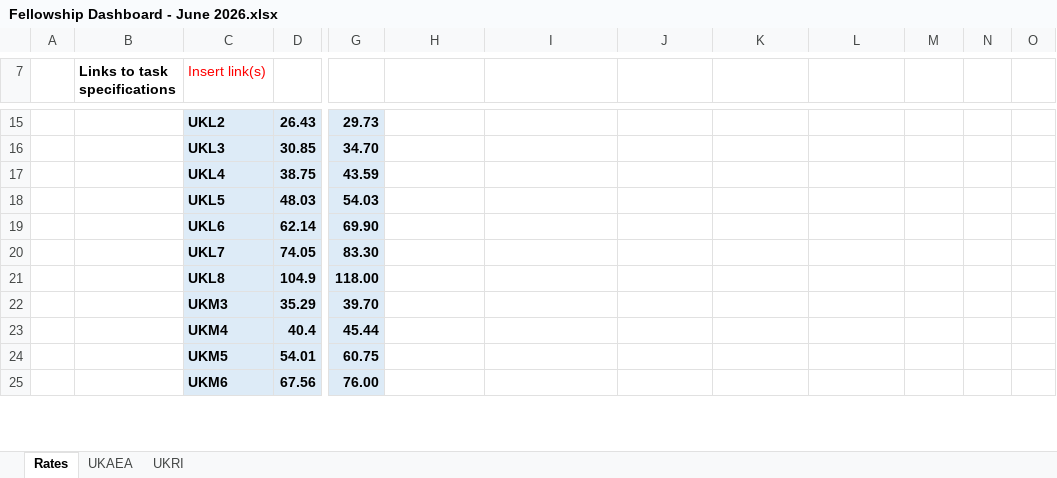
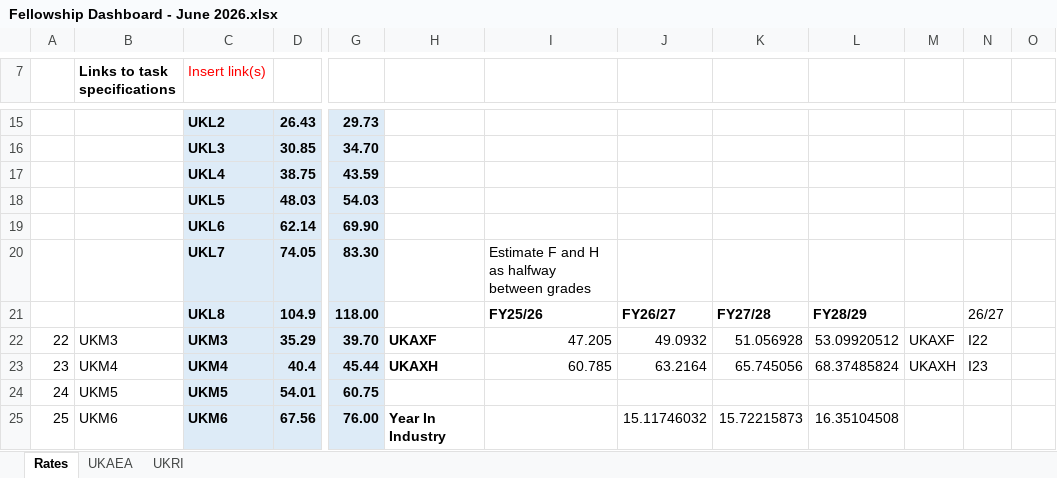
Before and after one commit to ScepticalRabbit/notes2026, an Excel workbook: Fellowship Dashboard - June 2026.xlsx, sheet Rates, drawn as a sheet; only a part is shown, gaps mark what is left out; values as stored, in another font and other column widths than the file's, no borders; the diff covers the shown part only; the diff names each change by its address in the sheet, - before the commit and + after, or states it on an @@ line.

```diff
--- a/Fellowship Dashboard - June 2026.xlsx (sheet Rates)
+++ b/Fellowship Dashboard - June 2026.xlsx (sheet Rates)
-I20: (empty)
+I20: Estimate F and H as halfway between grades
-I21: (empty)
+I21: FY25/26
-J21: (empty)
+J21: FY26/27
-K21: (empty)
+K21: FY27/28
-L21: (empty)
+L21: FY28/29
-N21: (empty)
+N21: 26/27
-A22: (empty)
+A22: 22
-B22 (Links to task specifications): (empty)
+B22 (Links to task specifications): UKM3
-H22: (empty)
+H22: UKAXF
-I22: (empty)
+I22: 47.205
-J22: (empty)
+J22: 49.0932
-K22: (empty)
+K22: 51.056928
-L22: (empty)
+L22: 53.09920512
-M22: (empty)
+M22: UKAXF
-N22: (empty)
+N22: I22
-A23: (empty)
+A23: 23
-B23 (Links to task specifications): (empty)
+B23 (Links to task specifications): UKM4
-H23: (empty)
+H23: UKAXH
-I23: (empty)
+I23: 60.785
-J23: (empty)
+J23: 63.2164
-K23: (empty)
+K23: 65.745056
-L23: (empty)
+L23: 68.37485824
-M23: (empty)
+M23: UKAXH
-N23: (empty)
+N23: I23
-A24: (empty)
+A24: 24
-B24 (Links to task specifications): (empty)
+B24 (Links to task specifications): UKM5
-A25: (empty)
+A25: 25
-B25 (Links to task specifications): (empty)
+B25 (Links to task specifications): UKM6
-H25: (empty)
+H25: Year In Industry
-J25: (empty)
+J25: 15.11746032
-K25: (empty)
+K25: 15.72215873
-L25: (empty)
+L25: 16.35104508
```
Also changed, not shown: 1 edited cell elsewhere in this sheet, sheet UKRI, sheet UKAEA, formulas that keep their value, 34 other files.
